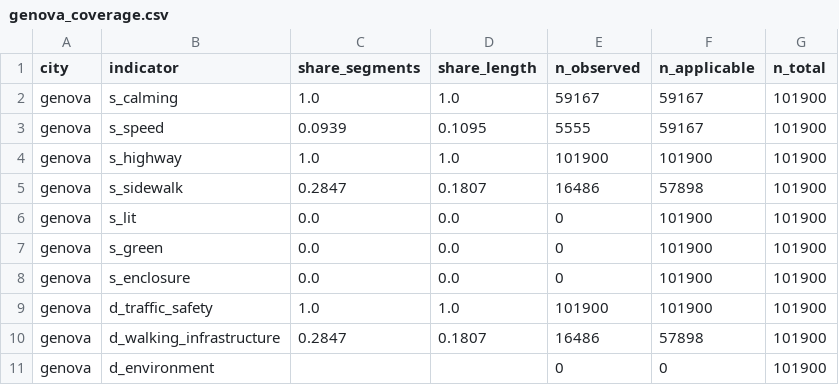
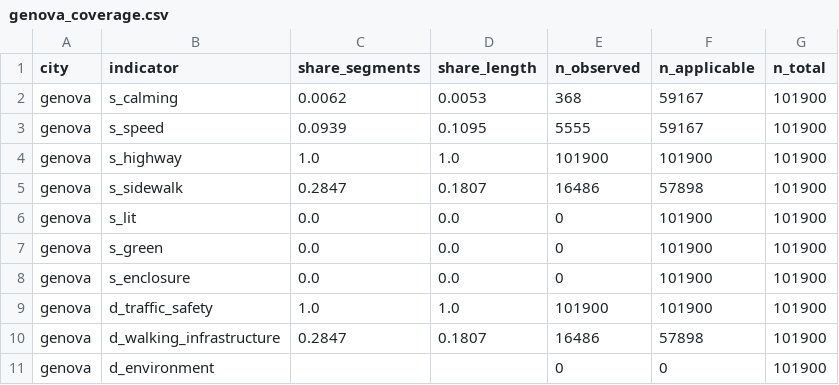
Before and after one commit to sanmoy63/school-streets, a CSV file: outputs/tables/genova_coverage.csv, drawn as a sheet.

```diff
--- a/outputs/tables/genova_coverage.csv
+++ b/outputs/tables/genova_coverage.csv
@@ -1,3 +1,3 @@
 city,indicator,share_segments,share_length,n_observed,n_applicable,n_total
-genova,s_calming,1.0,1.0,59167,59167,101900
+genova,s_calming,0.0062,0.0053,368,59167,101900
 genova,s_speed,0.0939,0.1095,5555,59167,101900
```
Also changed, not shown: outputs/tables/harmonisation_matrix.csv, outputs/tables/rotterdam_coverage.csv, 22 other files.
